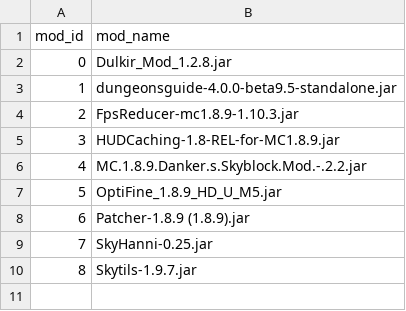
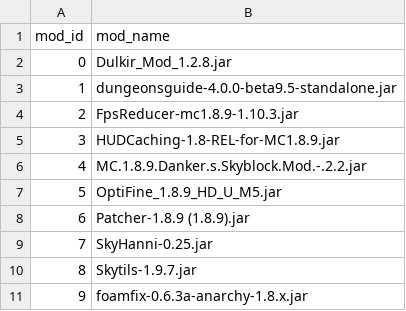
Before and after one commit to neewsfeed/hibiscus-mod-repository, a CSV file: index.csv, drawn as a sheet.

Commit message:
Update index.csv

```diff
--- a/index.csv
+++ b/index.csv
@@ -10 +10,2 @@ mod_id,mod_name
 8,Skytils-1.9.7.jar
+9,foamfix-0.6.3a-anarchy-1.8.x.jar
```
